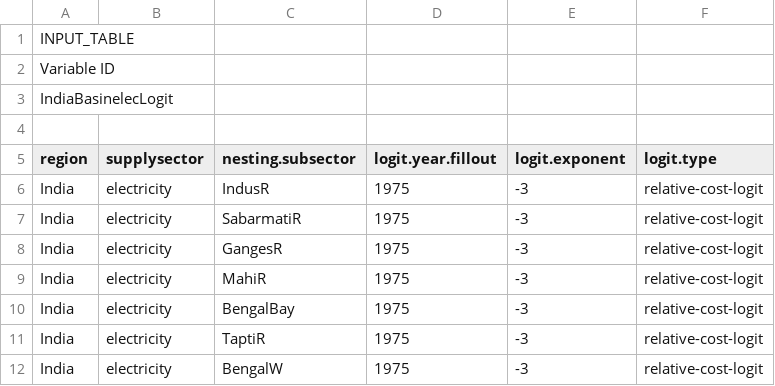
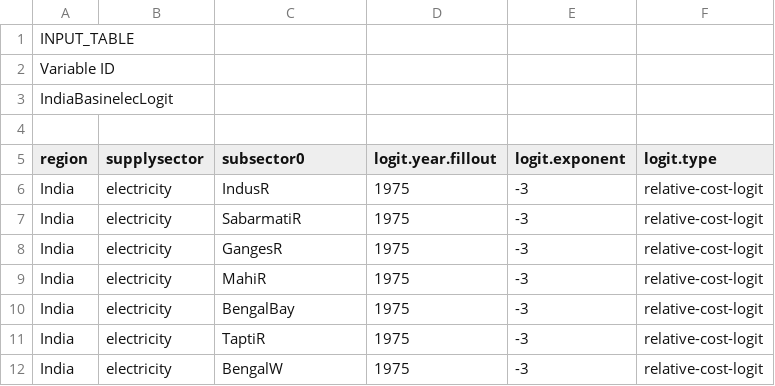
Before and after one commit to Zaid2995/GCAM_India_Water, a CSV file: input/gcamdata/inst/extdata/water/Exogenous/India header files (new headers created in R)/zwater_Indiabasineleclogit.csv, drawn as a sheet; only a part is shown.

```diff
--- a/input/gcamdata/inst/extdata/water/Exogenous/India header files (new headers created in R)/zwater_Indiabasineleclogit.csv
+++ b/input/gcamdata/inst/extdata/water/Exogenous/India header files (new headers created in R)/zwater_Indiabasineleclogit.csv
@@ -4,3 +4,3 @@ IndiaBasinelecLogit
 
-region,supplysector,nesting.subsector,logit.year.fillout,logit.exponent,logit.type
+region,supplysector,subsector0,logit.year.fillout,logit.exponent,logit.type
 India,electricity,IndusR,1975,-3,relative-cost-logit
```
Also changed, not shown: input/gcamdata/inst/extdata/water/Exogenous/India header files (new headers created in R)/zwater_IndiaBasinspowerplantShrwt.csv, input/gcamdata/inst/extdata/water/Exogenous/India header files (new headers created in R)/zwater_IndiaGlobalIntTechCoef_elec_cool.csv, 10 other files.
